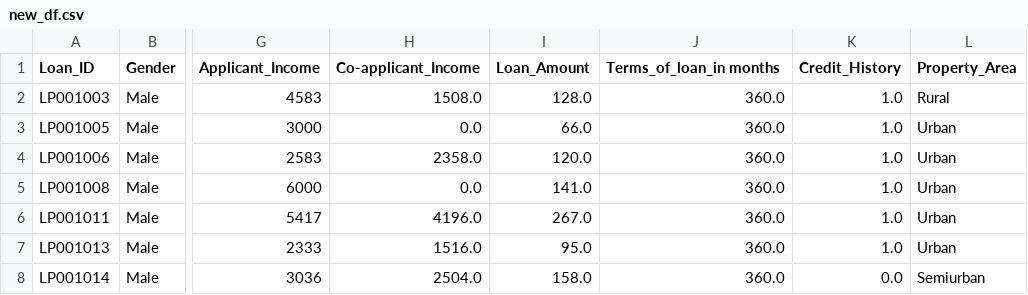
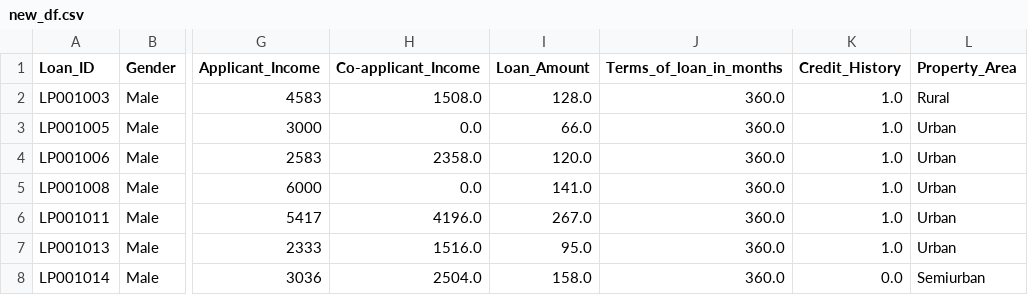
Before and after one commit to larissarmourap/Project4-Group1, a CSV file: Resources/new_df.csv, drawn as a sheet; only a part is shown, gaps mark what is left out; the diff names each change by its address in the sheet, - before the commit and + after, or states it on an @@ line.

```diff
--- a/Resources/new_df.csv
+++ b/Resources/new_df.csv
-J1: Terms_of_loan_in months
+J1: Terms_of_loan_in_months
```
Also changed, not shown: 4 other files.
